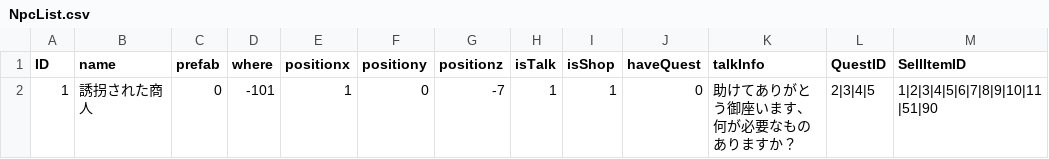
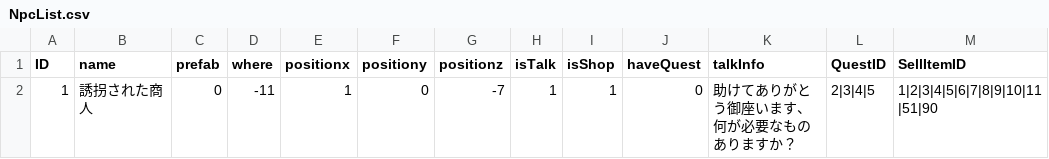
Before and after one commit to tsss-t/SimpleStory, a CSV file: Assets/Script/Text/NpcList.csv, drawn as a sheet; only a part is shown; the diff names each change by its address in the sheet, - before the commit and + after, or states it on an @@ line.

```diff
--- a/Assets/Script/Text/NpcList.csv
+++ b/Assets/Script/Text/NpcList.csv
-D2 (where): -101
+D2 (where): -11
```
Also changed, not shown: Assets/Script/Text/SkillList.csv, 30 other files.
